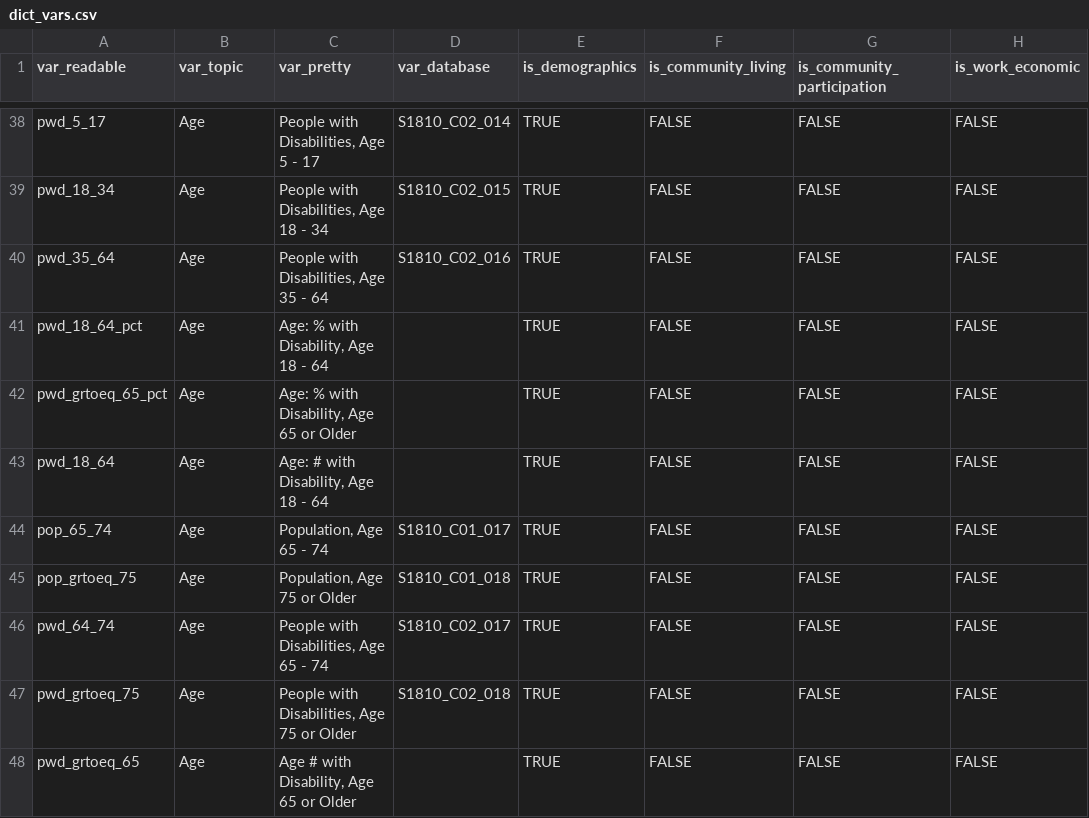
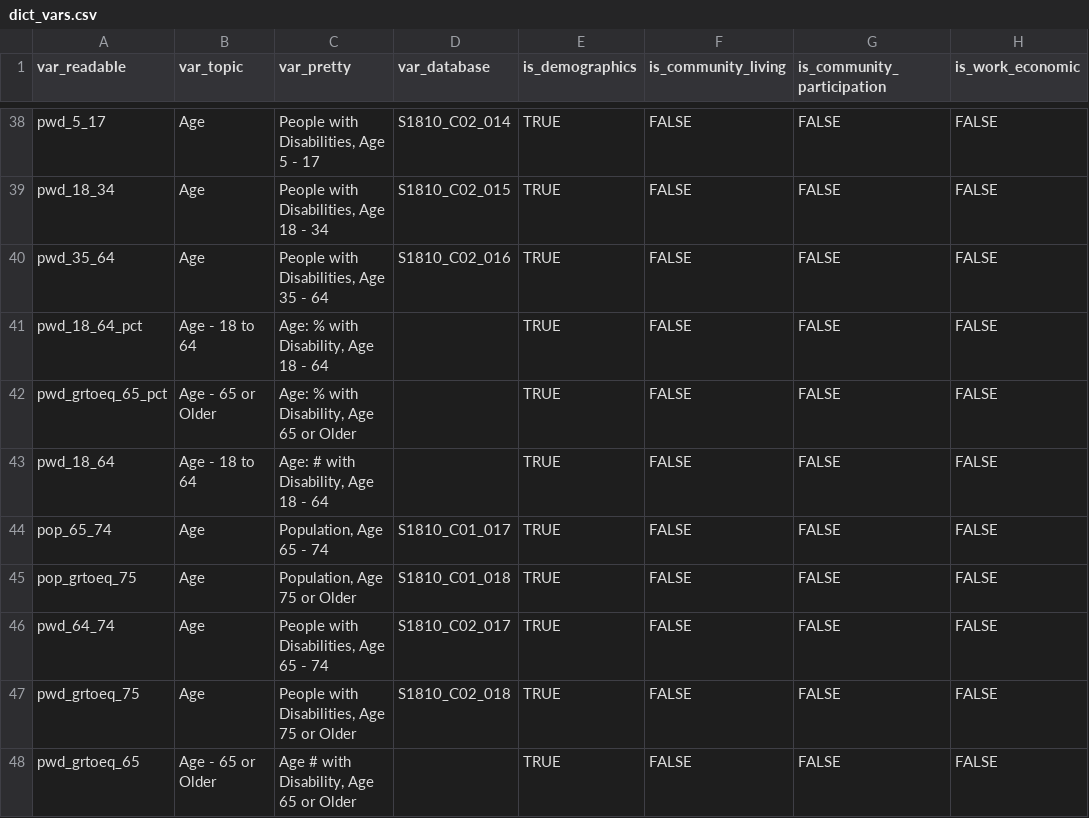
Before and after one commit to ada-parc/ADA-PARC-Website-Design, a CSV file: data/dict_vars.csv, drawn as a sheet; only a part is shown, gaps mark what is left out; the diff covers the shown part only; the diff names each change by its address in the sheet, - before the commit and + after, or states it on an @@ line.

```diff
--- a/data/dict_vars.csv
+++ b/data/dict_vars.csv
-B41 (var_topic): Age
+B41 (var_topic): Age - 18 to 64
-B42 (var_topic): Age
+B42 (var_topic): Age - 65 or Older
-B43 (var_topic): Age
+B43 (var_topic): Age - 18 to 64
-B48 (var_topic): Age
+B48 (var_topic): Age - 65 or Older
```
Also changed, not shown: 44 edited cells elsewhere in this file, 3 other files.
